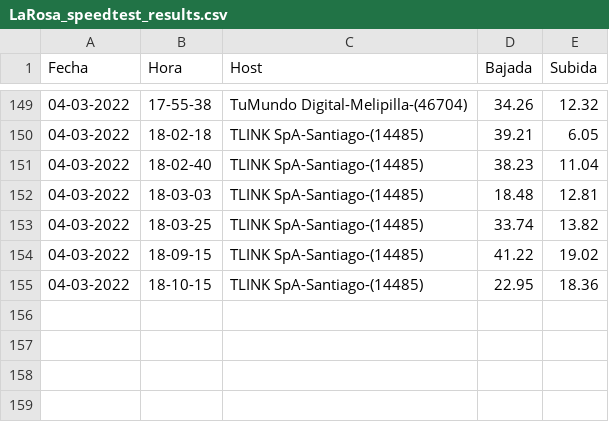
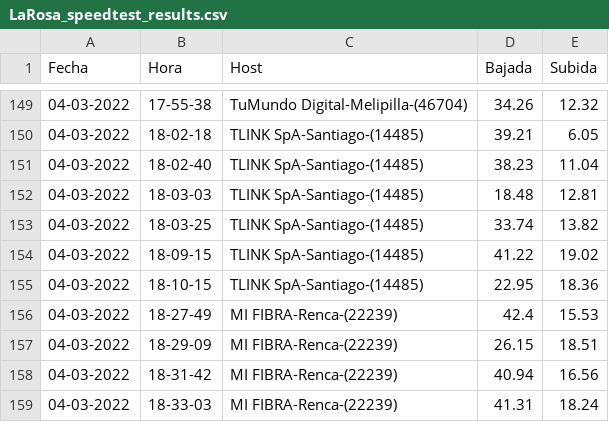
Before and after one commit to Radagast433/DowntimeRegister, a CSV file: Results/LaRosa_speedtest_results.csv, drawn as a sheet; only a part is shown, gaps mark what is left out; the diff names each change by its address in the sheet, - before the commit and + after, or states it on an @@ line.

```diff
--- a/Results/LaRosa_speedtest_results.csv
+++ b/Results/LaRosa_speedtest_results.csv
+row 156: 04-03-2022 | 18-27-49 | MI FIBRA-Renca-(22239) | 42.4 | 15.53
+row 157: 04-03-2022 | 18-29-09 | MI FIBRA-Renca-(22239) | 26.15 | 18.51
+row 158: 04-03-2022 | 18-31-42 | MI FIBRA-Renca-(22239) | 40.94 | 16.56
+row 159: 04-03-2022 | 18-33-03 | MI FIBRA-Renca-(22239) | 41.31 | 18.24
```
Also changed, not shown: Data/LaRosa_ping_data.csv, Data/LaRosa_speedtest_data.csv, 2 other files.
